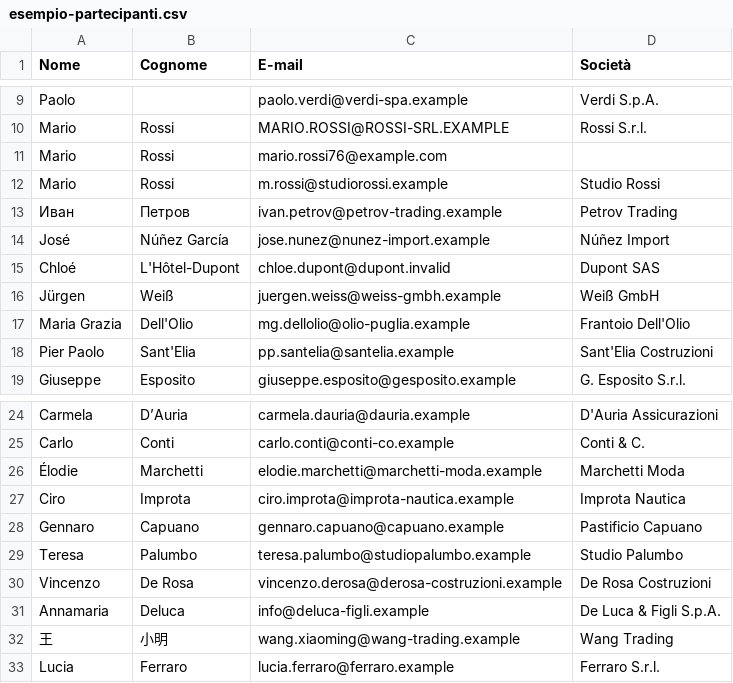
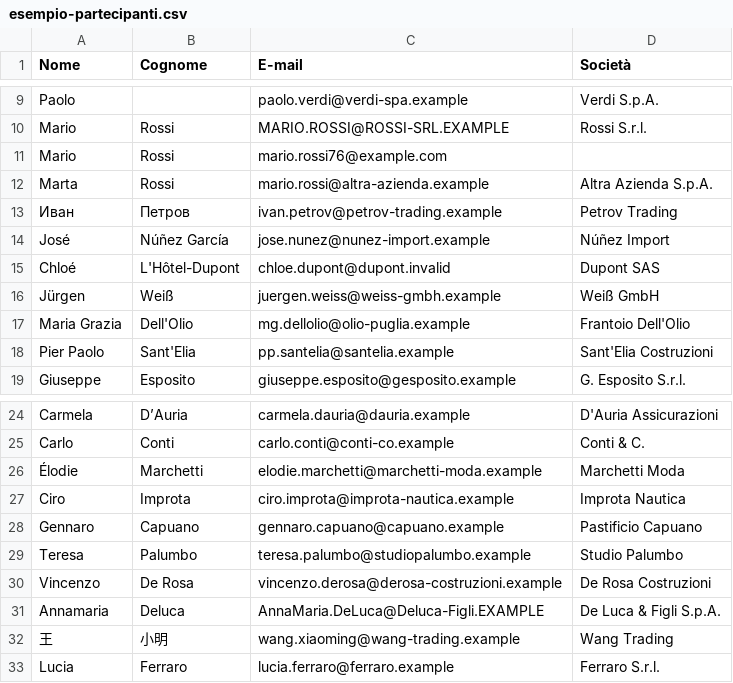
Before and after one commit to amissori-coder/LandingVerona, a CSV file: diretta/prove/esempio-partecipanti.csv, drawn as a sheet; only a part is shown, gaps mark what is left out.

```diff
--- a/diretta/prove/esempio-partecipanti.csv
+++ b/diretta/prove/esempio-partecipanti.csv
@@ -11,3 +11,3 @@ Mario;Rossi;MARIO.ROSSI@ROSSI-SRL.EXAMPLE;Rossi S.r.l.
 Mario;Rossi;mario.rossi76@example.com;
-Mario;Rossi;m.rossi@studiorossi.example;Studio Rossi
+Marta;Rossi;mario.rossi@altra-azienda.example;Altra Azienda S.p.A.
 Иван;Петров;ivan.petrov@petrov-trading.example;Petrov Trading
@@ -30,3 +30,3 @@ Teresa;Palumbo;teresa.palumbo@studiopalumbo.example;Studio Palumbo
 Vincenzo;De Rosa;vincenzo.derosa@derosa-costruzioni.example;De Rosa Costruzioni
-Annamaria;Deluca;info@deluca-figli.example;De Luca & Figli S.p.A.
+Annamaria;Deluca;AnnaMaria.DeLuca@Deluca-Figli.EXAMPLE;De Luca & Figli S.p.A.
 王;小明;wang.xiaoming@wang-trading.example;Wang Trading
```
Also changed, not shown: 45 other files.
